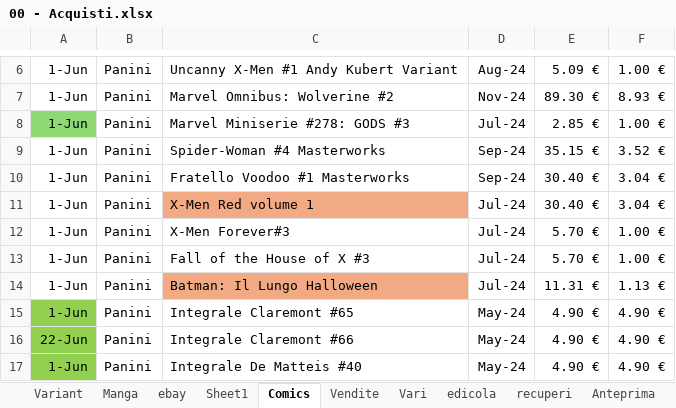
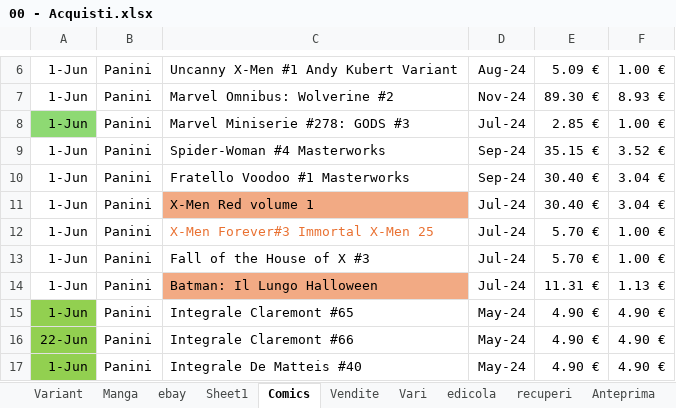
Before and after one commit to sorrentmutie/repoprivatafumetti, an Excel workbook: 00 - Acquisti.xlsx, sheet Comics, drawn as a sheet; only a part is shown, gaps mark what is left out; values as stored, in another font and other column widths than the file's, no borders; the diff names each change by its address in the sheet, - before the commit and + after, or states it on an @@ line.

Commit message:
all in comics

```diff
--- a/00 - Acquisti.xlsx (sheet Comics)
+++ b/00 - Acquisti.xlsx (sheet Comics)
-C12: X-Men Forever#3
+C12: X-Men Forever#3 Immortal X-Men 25
-C12 text colour: black
+C12 text colour: #E97132
```
Also changed, not shown: sheet Anteprima.
